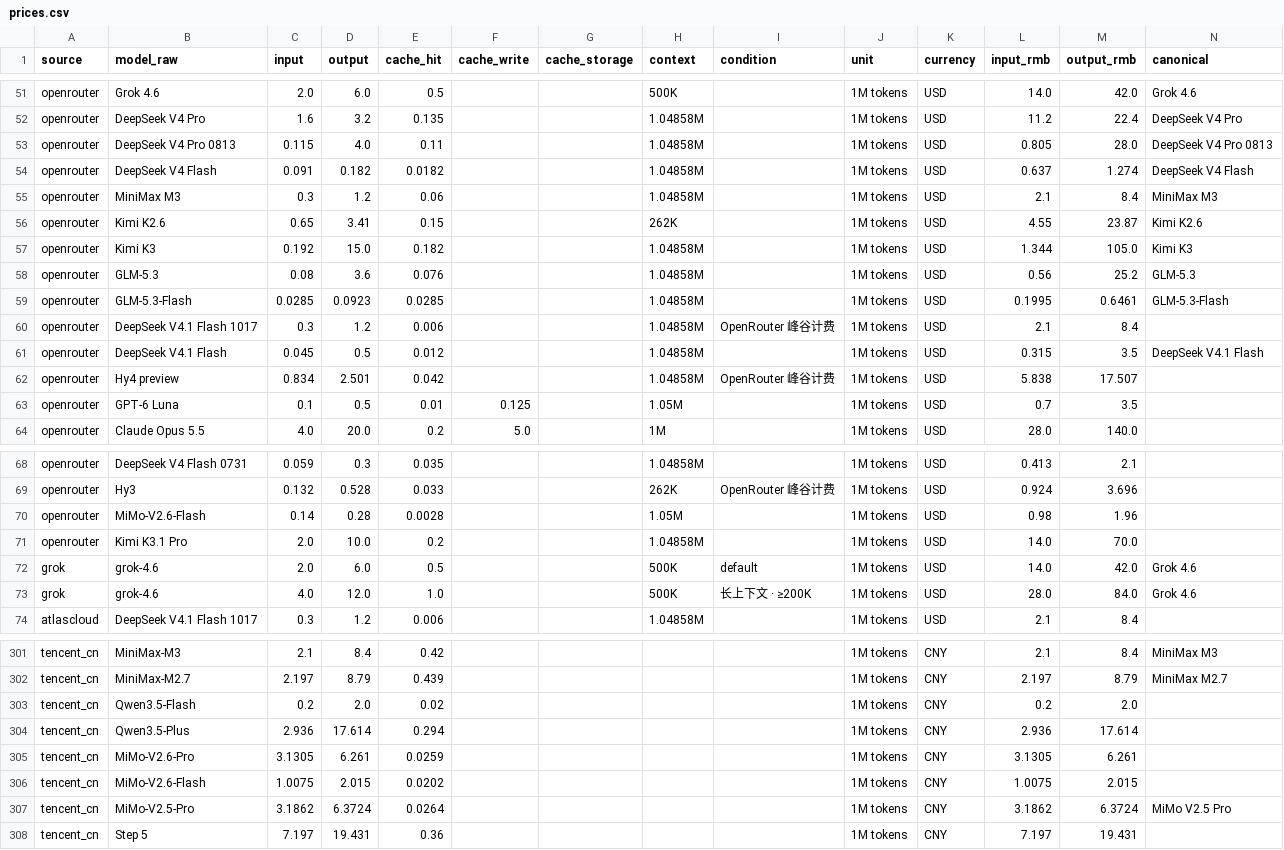
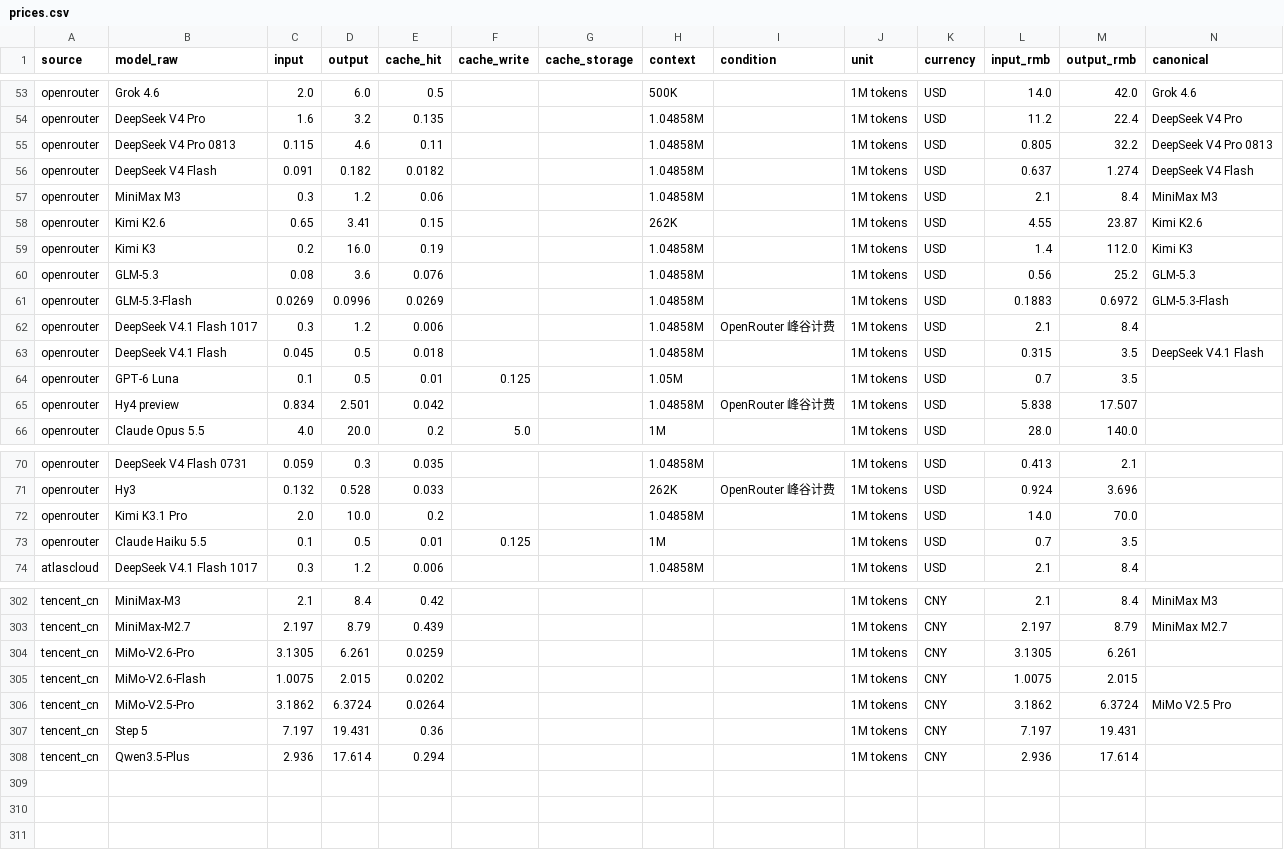
Before and after one commit to lzc0403/token-pricing-scraper, a CSV file: data/prices.csv, drawn as a sheet; only a part is shown, gaps mark what is left out; the diff covers the shown part only.

```diff
--- a/data/prices.csv
+++ b/data/prices.csv
@@ -52,3 +54,3 @@ openrouter,Grok 4.6,2.0,6.0,0.5,,,500K,,1M tokens,USD,14.0,42.0,Grok 4.6
 openrouter,DeepSeek V4 Pro,1.6,3.2,0.135,,,1.04858M,,1M tokens,USD,11.2,22.4,DeepSeek V4 Pro
-openrouter,DeepSeek V4 Pro 0813,0.115,4.0,0.11,,,1.04858M,,1M tokens,USD,0.805,28.0,DeepSeek V4 Pro 0813
+openrouter,DeepSeek V4 Pro 0813,0.115,4.6,0.11,,,1.04858M,,1M tokens,USD,0.805,32.2,DeepSeek V4 Pro 0813
 openrouter,DeepSeek V4 Flash,0.091,0.182,0.0182,,,1.04858M,,1M tokens,USD,0.637,1.274,DeepSeek V4 Flash
@@ -56,9 +58,9 @@ openrouter,MiniMax M3,0.3,1.2,0.06,,,1.04858M,,1M tokens,USD,2.1,8.4,MiniMax M3
 openrouter,Kimi K2.6,0.65,3.41,0.15,,,262K,,1M tokens,USD,4.55,23.87,Kimi K2.6
-openrouter,Kimi K3,0.192,15.0,0.182,,,1.04858M,,1M tokens,USD,1.344,105.0,Kimi K3
+openrouter,Kimi K3,0.2,16.0,0.19,,,1.04858M,,1M tokens,USD,1.4,112.0,Kimi K3
 openrouter,GLM-5.3,0.08,3.6,0.076,,,1.04858M,,1M tokens,USD,0.56,25.2,GLM-5.3
-openrouter,GLM-5.3-Flash,0.0285,0.0923,0.0285,,,1.04858M,,1M tokens,USD,0.1995,0.6461,GLM-5.3-Flash
+openrouter,GLM-5.3-Flash,0.0269,0.0996,0.0269,,,1.04858M,,1M tokens,USD,0.1883,0.6972,GLM-5.3-Flash
 openrouter,DeepSeek V4.1 Flash 1017,0.3,1.2,0.006,,,1.04858M,OpenRouter 峰谷计费,1M tokens,USD,2.1,8.4,
-openrouter,DeepSeek V4.1 Flash,0.045,0.5,0.012,,,1.04858M,,1M tokens,USD,0.315,3.5,DeepSeek V4.1 Flash
+openrouter,DeepSeek V4.1 Flash,0.045,0.5,0.018,,,1.04858M,,1M tokens,USD,0.315,3.5,DeepSeek V4.1 Flash
+openrouter,GPT-6 Luna,0.1,0.5,0.01,0.125,,1.05M,,1M tokens,USD,0.7,3.5,
 openrouter,Hy4 preview,0.834,2.501,0.042,,,1.04858M,OpenRouter 峰谷计费,1M tokens,USD,5.838,17.507,
-openrouter,GPT-6 Luna,0.1,0.5,0.01,0.125,,1.05M,,1M tokens,USD,0.7,3.5,
 openrouter,Claude Opus 5.5,4.0,20.0,0.2,5.0,,1M,,1M tokens,USD,28.0,140.0,
@@ -69,6 +71,4 @@ openrouter,DeepSeek V4 Flash 0731,0.059,0.3,0.035,,,1.04858M,,1M tokens,USD,0.41
 openrouter,Hy3,0.132,0.528,0.033,,,262K,OpenRouter 峰谷计费,1M tokens,USD,0.924,3.696,
-openrouter,MiMo-V2.6-Flash,0.14,0.28,0.0028,,,1.05M,,1M tokens,USD,0.98,1.96,
 openrouter,Kimi K3.1 Pro,2.0,10.0,0.2,,,1.04858M,,1M tokens,USD,14.0,70.0,
-grok,grok-4.6,2.0,6.0,0.5,,,500K,default,1M tokens,USD,14.0,42.0,Grok 4.6
-grok,grok-4.6,4.0,12.0,1.0,,,500K,长上下文 · ≥200K,1M tokens,USD,28.0,84.0,Grok 4.6
+openrouter,Claude Haiku 5.5,0.1,0.5,0.01,0.125,,1M,,1M tokens,USD,0.7,3.5,
 atlascloud,DeepSeek V4.1 Flash 1017,0.3,1.2,0.006,,,1.04858M,,1M tokens,USD,2.1,8.4,
@@ -302,4 +303,2 @@ tencent_cn,MiniMax-M3,2.1,8.4,0.42,,,,,1M tokens,CNY,2.1,8.4,MiniMax M3
 tencent_cn,MiniMax-M2.7,2.197,8.79,0.439,,,,,1M tokens,CNY,2.197,8.79,MiniMax M2.7
-tencent_cn,Qwen3.5-Flash,0.2,2.0,0.02,,,,,1M tokens,CNY,0.2,2.0,
-tencent_cn,Qwen3.5-Plus,2.936,17.614,0.294,,,,,1M tokens,CNY,2.936,17.614,
 tencent_cn,MiMo-V2.6-Pro,3.1305,6.261,0.0259,,,,,1M tokens,CNY,3.1305,6.261,
@@ -308 +307,2 @@ tencent_cn,MiMo-V2.5-Pro,3.1862,6.3724,0.0264,,,,,1M tokens,CNY,3.1862,6.3724,Mi
 tencent_cn,Step 5,7.197,19.431,0.36,,,,,1M tokens,CNY,7.197,19.431,
+tencent_cn,Qwen3.5-Plus,2.936,17.614,0.294,,,,,1M tokens,CNY,2.936,17.614,
```
Also changed, not shown: 1 added row and 2 moved rows elsewhere in this file, data/watchlist.csv, 14 other files.
